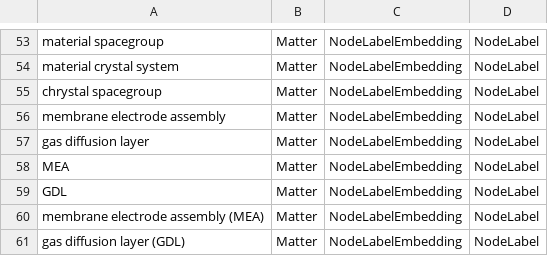
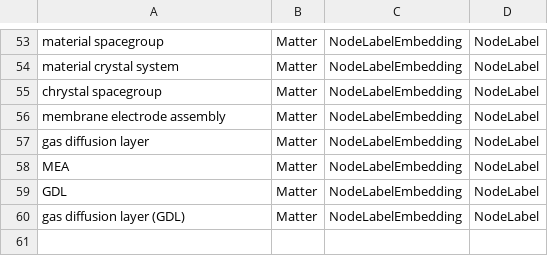
Before and after one commit to MaxDreger92/OrchestratorArchive, a CSV file: importing/NodeAttributeExtraction/embedding_inputs/matter_inputs.csv, drawn as a sheet; only a part is shown, gaps mark what is left out.

```diff
--- a/importing/NodeAttributeExtraction/embedding_inputs/matter_inputs.csv
+++ b/importing/NodeAttributeExtraction/embedding_inputs/matter_inputs.csv
@@ -59,3 +59,2 @@ MEA,Matter,NodeLabelEmbedding,NodeLabel
 GDL,Matter,NodeLabelEmbedding,NodeLabel
-membrane electrode assembly (MEA),Matter,NodeLabelEmbedding,NodeLabel
 gas diffusion layer (GDL),Matter,NodeLabelEmbedding,NodeLabel
```
Also changed, not shown: importing/NodeAttributeExtraction/embedding_inputs/manufacturing_attribute_inputs.csv, importing/NodeAttributeExtraction/embedding_inputs/manufacturing_inputs.csv, 1 other file.
